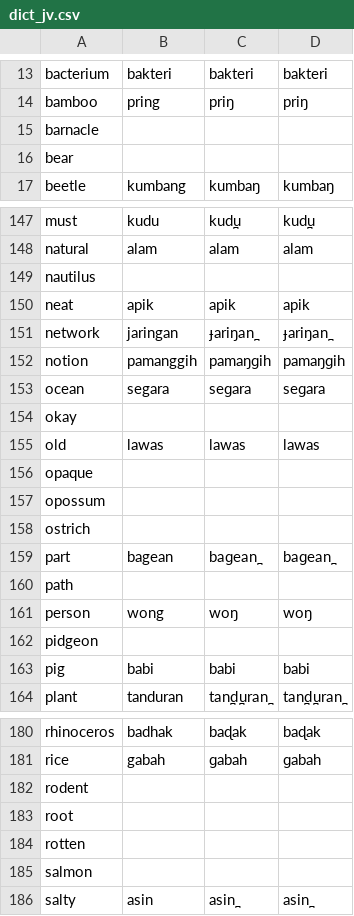
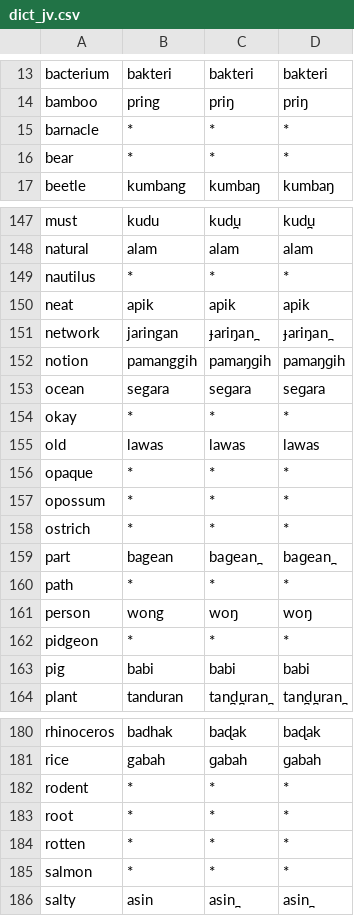
Before and after one commit to jkunimune/Djastiz, a CSV file: data/dict_jv.csv, drawn as a sheet; only a part is shown, gaps mark what is left out; the diff covers the shown part only.

```diff
--- a/data/dict_jv.csv
+++ b/data/dict_jv.csv
@@ -14,4 +14,4 @@ bacterium,bakteri,bakteri,bakteri
 bamboo,pring,priŋ,priŋ
-barnacle,,,
-bear,,,
+barnacle,*,*,*
+bear,*,*,*
 beetle,kumbang,kumbaŋ,kumbaŋ
@@ -148,3 +148,3 @@ must,kudu,kud̪u,kud̪u
 natural,alam,alam,alam
-nautilus,,,
+nautilus,*,*,*
 neat,apik,apik,apik
@@ -153,11 +153,11 @@ notion,pamanggih,pamaŋɡih,pamaŋɡih
 ocean,segara,seɡara,seɡara
-okay,,,
+okay,*,*,*
 old,lawas,lawas,lawas
-opaque,,,
-opossum,,,
-ostrich,,,
+opaque,*,*,*
+opossum,*,*,*
+ostrich,*,*,*
 part,bagean,baɡean̪,baɡean̪
-path,,,
+path,*,*,*
 person,wong,woŋ,woŋ
-pidgeon,,,
+pidgeon,*,*,*
 pig,babi,babi,babi
@@ -181,6 +181,6 @@ rhinoceros,badhak,baɖak,baɖak
 rice,gabah,ɡabah,ɡabah
-rodent,,,
-root,,,
-rotten,,,
-salmon,,,
+rodent,*,*,*
+root,*,*,*
+rotten,*,*,*
+salmon,*,*,*
 salty,asin,asin̪,asin̪
```
Also changed, not shown: 138 edited cells elsewhere in this file, data/dict_sn.csv, data/dict_st.csv, 25 other files.
